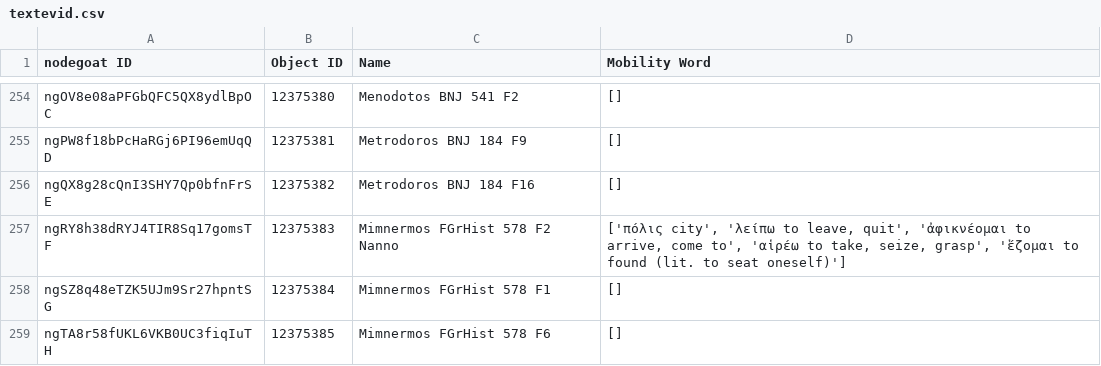
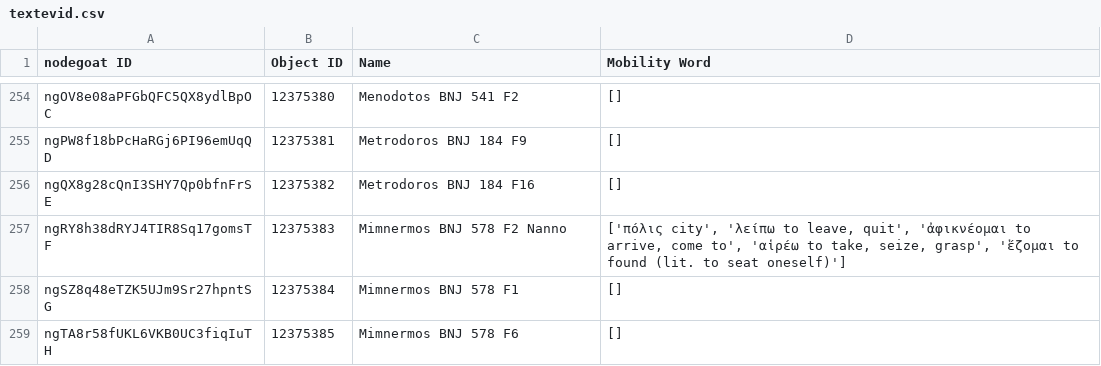
Before and after one commit to pyzmark/migmag, a CSV file: textevid.csv, drawn as a sheet; only a part is shown, gaps mark what is left out; the diff covers the shown part only.

Commit message:
Data update for Tue 23 Apr 2024 04:04:27 PM MDT

```diff
--- a/textevid.csv
+++ b/textevid.csv
@@ -256,4 +256,4 @@ ngPW8f18bPcHaRGj6PI96emUqQD,12375381,Metrodoros BNJ 184 F9,[]
 ngQX8g28cQnI3SHY7Qp0bfnFrSE,12375382,Metrodoros BNJ 184 F16,[]
-ngRY8h38dRYJ4TIR8Sq17gomsTF,12375383,Mimnermos FGrHist 578 F2 Nanno,"['πόλις city', 'λείπω to leave, quit', 'ἀφικνέομαι to arrive, come to', 'αἱρέω to take, seize, grasp', 'ἕζομαι to found (lit. to seat oneself)']"
-ngSZ8q48eTZK5UJm9Sr27hpntSG,12375384,Mimnermos FGrHist 578 F1,[]
-ngTA8r58fUKL6VKB0UC3fiqIuTH,12375385,Mimnermos FGrHist 578 F6,[]
+ngRY8h38dRYJ4TIR8Sq17gomsTF,12375383,Mimnermos BNJ 578 F2 Nanno,"['πόλις city', 'λείπω to leave, quit', 'ἀφικνέομαι to arrive, come to', 'αἱρέω to take, seize, grasp', 'ἕζομαι to found (lit. to seat oneself)']"
+ngSZ8q48eTZK5UJm9Sr27hpntSG,12375384,Mimnermos BNJ 578 F1,[]
+ngTA8r58fUKL6VKB0UC3fiqIuTH,12375385,Mimnermos BNJ 578 F6,[]
```
Also changed, not shown: 3 added rows, 3 removed rows and 26 edited cells elsewhere in this file, agents.csv, places.csv, 6 other files.
